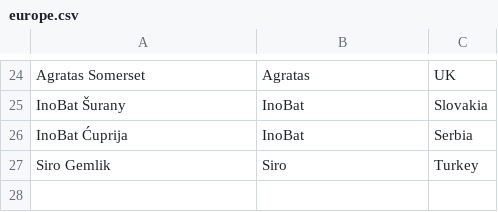
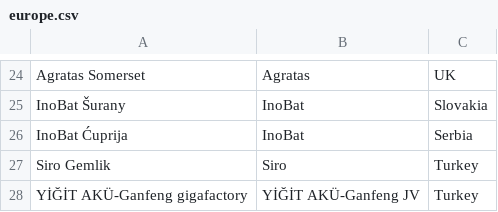
Before and after one commit to dmw24/BatteryFactory, a CSV file: data/seed/europe.csv, drawn as a sheet; only a part is shown, gaps mark what is left out; the diff names each change by its address in the sheet, - before the commit and + after, or states it on an @@ line.

```diff
--- a/data/seed/europe.csv
+++ b/data/seed/europe.csv
+row 28: YİĞİT AKÜ-Ganfeng gigafactory | YİĞİT AKÜ-Ganfeng JV | Turkey
```
Also changed, not shown: 4 other files.
